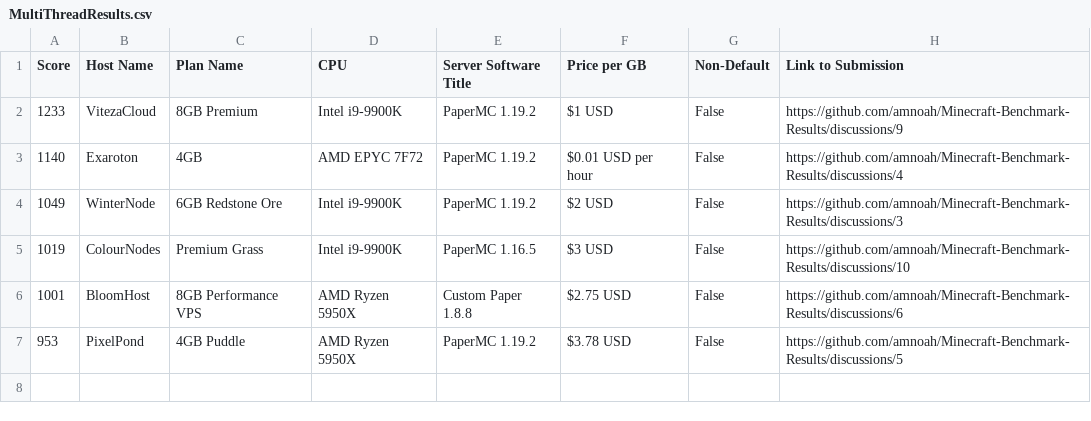
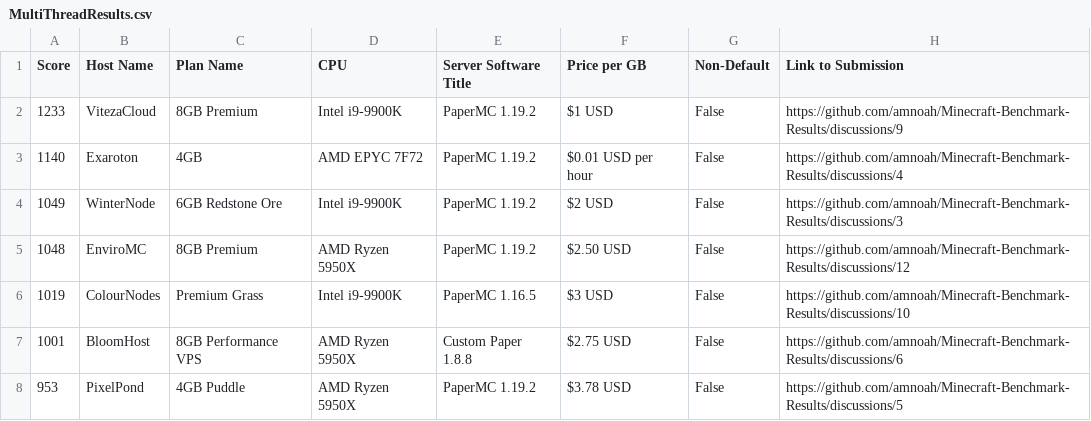
Before and after one commit to amnoah/Host-Benchmark-Results, a CSV file: 0.3/Spigot+Forks/MultiThreadResults.csv, drawn as a sheet.

```diff
--- a/0.3/Spigot+Forks/MultiThreadResults.csv
+++ b/0.3/Spigot+Forks/MultiThreadResults.csv
@@ -4,2 +4,3 @@ Score,Host Name,Plan Name,CPU,Server Software Title,Price per GB,Non-Default,Lin
 1049,WinterNode,6GB Redstone Ore,Intel i9-9900K,PaperMC 1.19.2,$2 USD,False,https://github.com/amnoah/Minecraft-Benchmark-Results/discussions/3
+1048,EnviroMC,8GB Premium,AMD Ryzen 5950X,PaperMC 1.19.2,$2.50 USD,False,https://github.com/amnoah/Minecraft-Benchmark-Results/discussions/12
 1019,ColourNodes,Premium Grass,Intel i9-9900K,PaperMC 1.16.5,$3 USD,False,https://github.com/amnoah/Minecraft-Benchmark-Results/discussions/10
```
Also changed, not shown: 0.3/All/MultiThreadResults.csv, 0.3/All/SingleThreadResults.csv, 5 other files.
